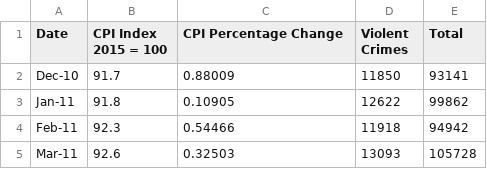
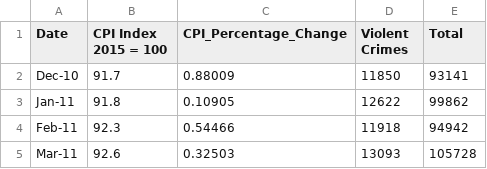
Before and after one commit to aarontyler1/aarontyler1.github.io, a CSV file: CPI and Crime.csv, drawn as a sheet; only a part is shown.

Commit message:
Update CPI and Crime.csv

```diff
--- a/CPI and Crime.csv
+++ b/CPI and Crime.csv
@@ -1,2 +1,2 @@
-Date,CPI Index 2015 = 100,CPI Percentage Change,Violent Crimes,Total
+Date,CPI Index 2015 = 100,CPI_Percentage_Change,Violent Crimes,Total
 Dec-10,91.7,0.88009,11850,93141
```
